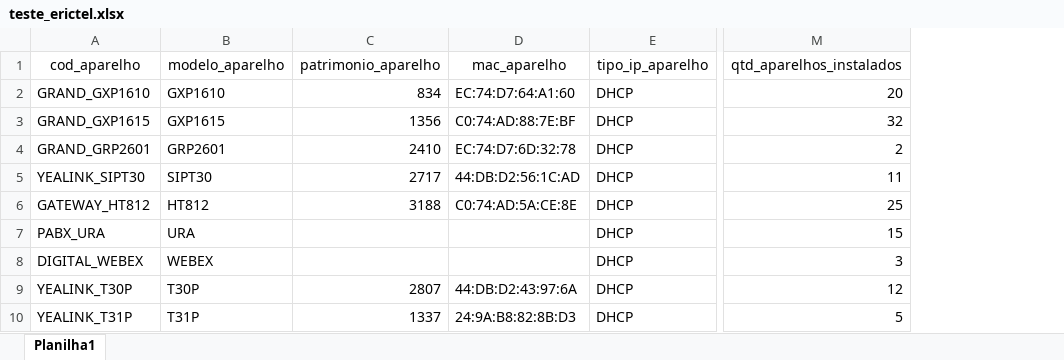
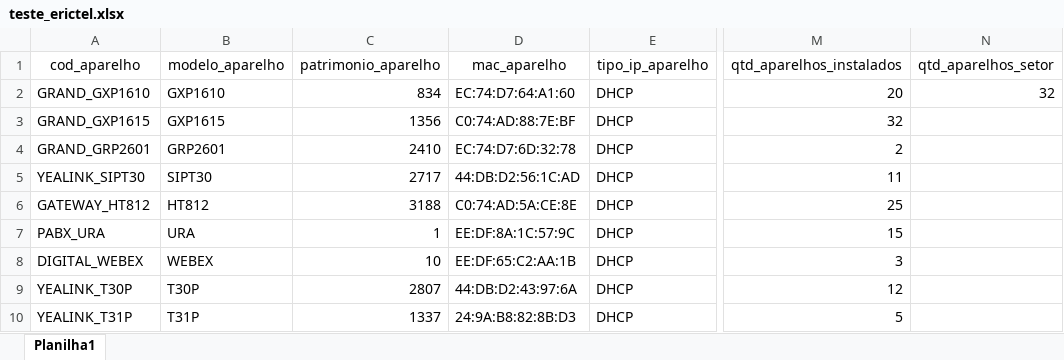
Before and after one commit to tvlisboa/projetc-pandas-sales, an Excel workbook: teste_erictel.xlsx, sheet Planilha1, drawn as a sheet; only a part is shown, gaps mark what is left out; values as stored, in another font and other column widths than the file's, no borders; the diff names each change by its address in the sheet, - before the commit and + after, or states it on an @@ line.

```diff
--- a/teste_erictel.xlsx (sheet Planilha1)
+++ b/teste_erictel.xlsx (sheet Planilha1)
+column N (qtd_aparelhos_setor), row 2: 32
-C7 (patrimonio_aparelho): (empty)
+C7 (patrimonio_aparelho): 1
-D7 (mac_aparelho): (empty)
+D7 (mac_aparelho): EE:DF:8A:1C:57:9C
-C8 (patrimonio_aparelho): (empty)
+C8 (patrimonio_aparelho): 10
-D8 (mac_aparelho): (empty)
+D8 (mac_aparelho): EE:DF:65:C2:AA:1B
```
Also changed, not shown: 1 other file.
